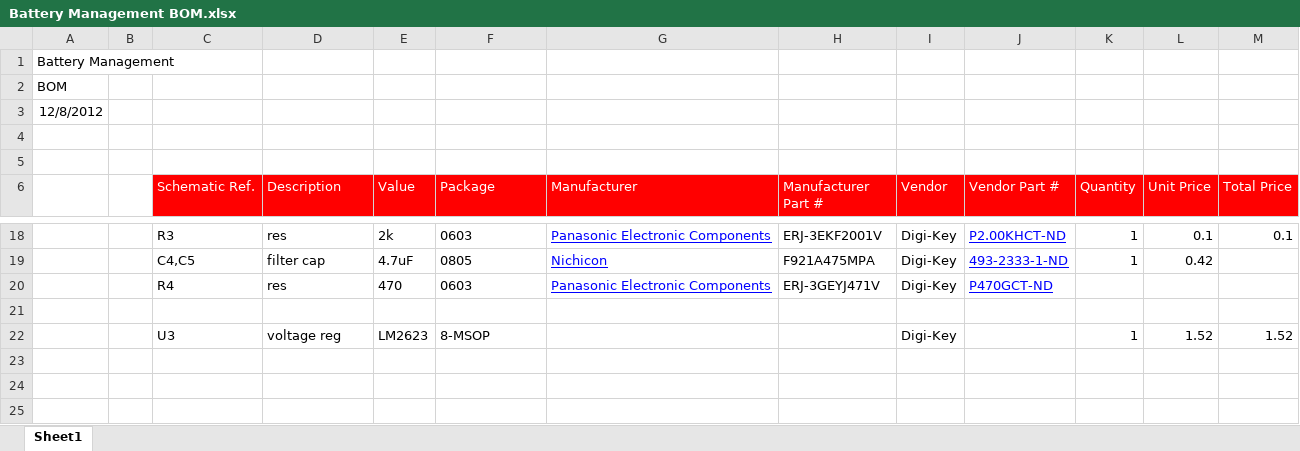
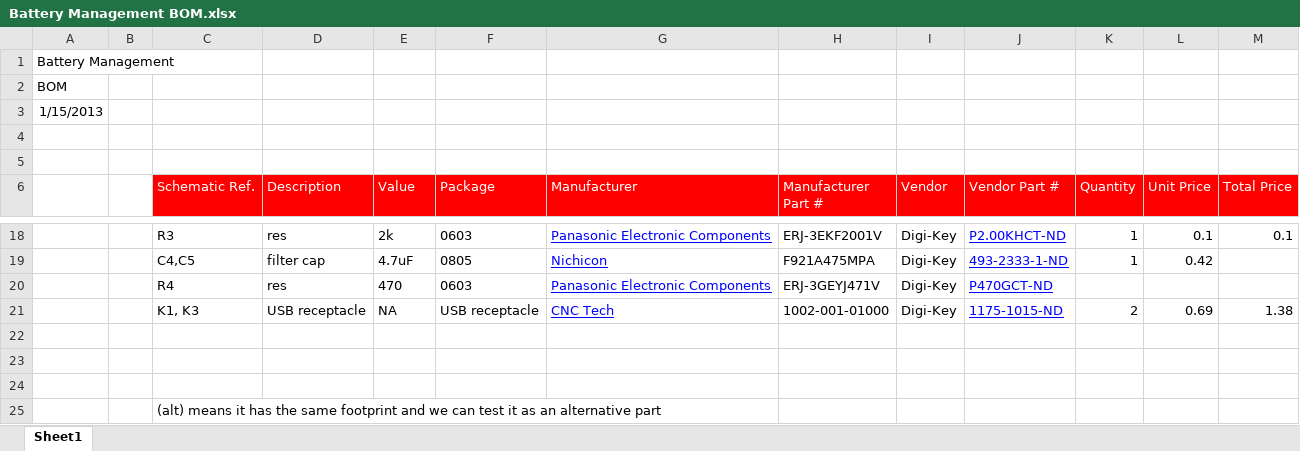
Before and after one commit to kernd/LIT-Eagle, an Excel workbook: Projects/Power Management Tester/Battery Management BOM.xlsx, sheet Sheet1, drawn as a sheet; only a part is shown, gaps mark what is left out; values as stored, in another font and other column widths than the file's, no borders; addresses are those after the commit; the diff names each change by its address in the sheet, - before the commit and + after, or states it on an @@ line.

Commit message:
added battery management parts

```diff
--- a/Projects/Power Management Tester/Battery Management BOM.xlsx (sheet Sheet1)
+++ b/Projects/Power Management Tester/Battery Management BOM.xlsx (sheet Sheet1)
-A3: 12/8/2012
+A3: 1/15/2013
+row 21:  |  | K1, K3 | USB receptacle | NA | USB receptacle | CNC Tech | 1002-001-01000 | Digi-Key | 1175-1015-ND | 2 | 0.69 | 1.38
-row 23:  |  | U3 | voltage reg | LM2623 | 8-MSOP |  |  | Digi-Key |  | 1 | 1.52 | 1.52
+row 23: (empty)
+row 24: (empty)
+row 25:  |  | (alt) means it has the same footprint and we can test it as an alternative part
```
Also changed, not shown: 31 other files.
